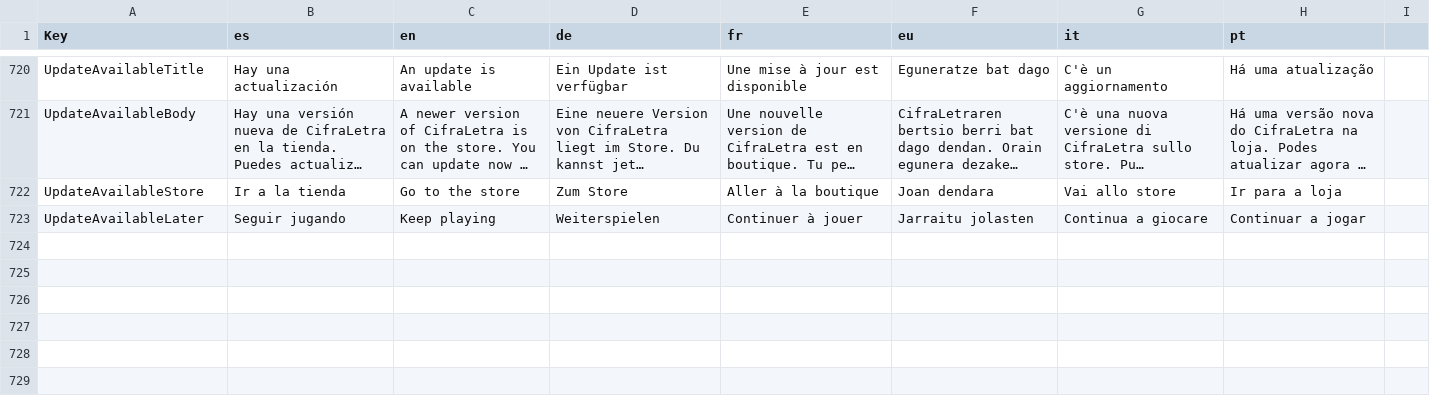
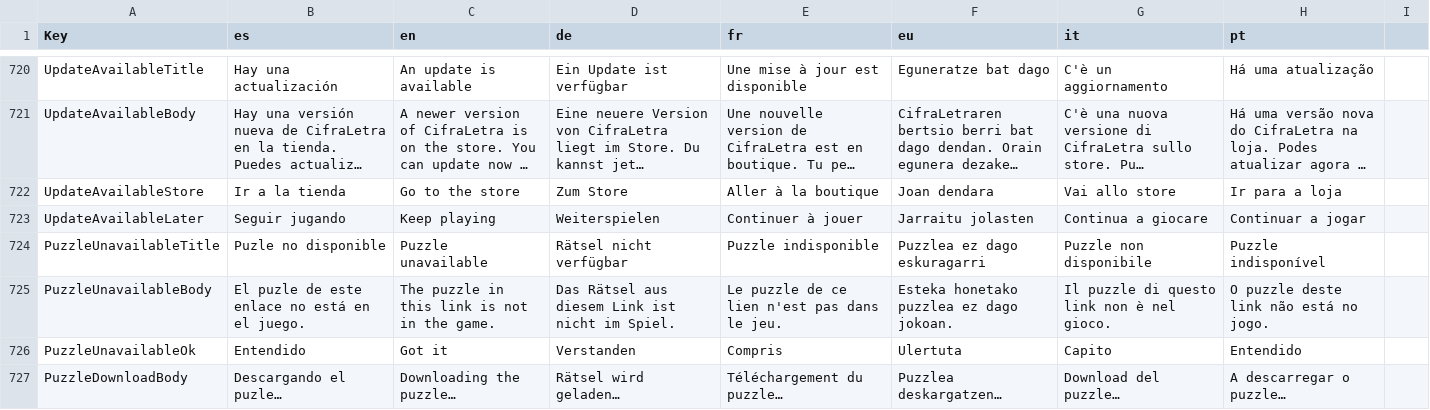
Before and after one commit to Aki7an/CabalaLiteraria, a CSV file: data/Traducciones.csv, drawn as a sheet; only a part is shown, gaps mark what is left out; long unchanged cells end in …; the diff names each change by its address in the sheet, - before the commit and + after, or states it on an @@ line.

```diff
--- a/data/Traducciones.csv
+++ b/data/Traducciones.csv
+row 724: PuzzleUnavailableTitle | Puzle no disponible | Puzzle unavailable | Rätsel nicht verfügbar | Puzzle indisponible | Puzzlea ez dago eskuragarri | Puzzle non disponibile | Puzzle indisponível
+row 725: PuzzleUnavailableBody | El puzle de este enlace no está en el juego. | The puzzle in this link is not in the game. | Das Rätsel aus diesem Link ist nicht im Spiel. | Le puzzle de ce lien n'est pas dans le jeu. | Esteka honetako puzzlea ez dago jokoan. | Il puzzle di questo link non è nel gioco. | O puzzle deste link não está no jogo.
+row 726: PuzzleUnavailableOk | Entendido | Got it | Verstanden | Compris | Ulertuta | Capito | Entendido
+row 727: PuzzleDownloadBody | Descargando el puzle… | Downloading the puzzle… | Rätsel wird geladen… | Téléchargement du puzzle… | Puzzlea deskargatzen… | Download del puzzle… | A descarregar o puzzle…
```
Also changed, not shown: 25 other files.
